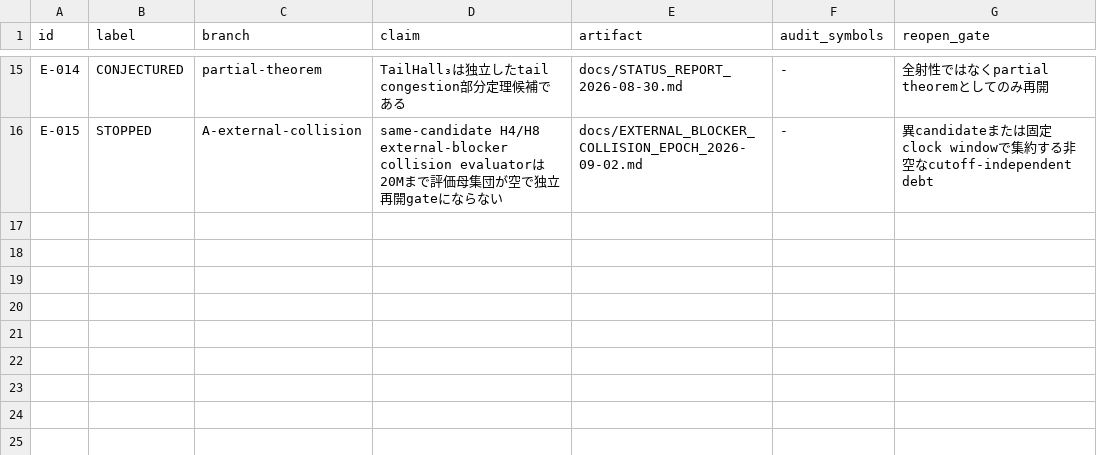
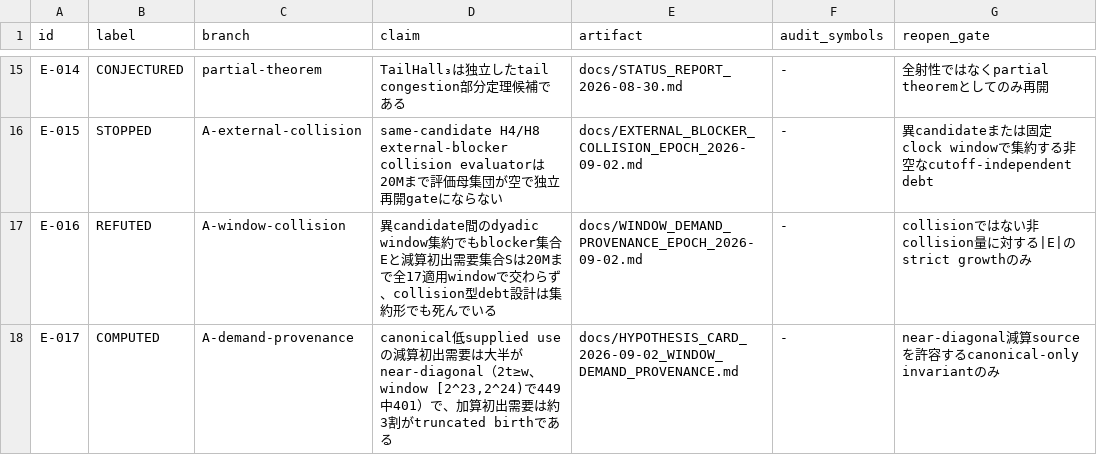
Before and after one commit to hirokidaichi/recaman-lean-research, a TSV file: docs/EVIDENCE_REGISTRY.tsv, drawn as a sheet; only a part is shown, gaps mark what is left out.

```diff
--- a/docs/EVIDENCE_REGISTRY.tsv
+++ b/docs/EVIDENCE_REGISTRY.tsv
@@ -16 +16,3 @@ E-014	CONJECTURED	partial-theorem	TailHall₃は独立したtail congestion部
 E-015	STOPPED	A-external-collision	same-candidate H4/H8 external-blocker collision evaluatorは20Mまで評価母集団が空で独立再開gateにならない	docs/EXTERNAL_BLOCKER_COLLISION_EPOCH_2026-09-02.md	-	異candidateまたは固定clock windowで集約する非空なcutoff-independent debt
+E-016	REFUTED	A-window-collision	異candidate間のdyadic window集約でもblocker集合Eと減算初出需要集合Sは20Mまで全17適用windowで交わらず、collision型debt設計は集約形でも死んでいる	docs/WINDOW_DEMAND_PROVENANCE_EPOCH_2026-09-02.md	-	collisionではない非collision量に対する|E|のstrict growthのみ
+E-017	COMPUTED	A-demand-provenance	canonical低supplied useの減算初出需要は大半がnear-diagonal（2t≥w、window [2^23,2^24)で449中401）で、加算初出需要は約3割がtruncated birthである	docs/HYPOTHESIS_CARD_2026-09-02_WINDOW_DEMAND_PROVENANCE.md	-	near-diagonal減算sourceを許容するcanonical-only invariantのみ
```
Also changed, not shown: 9 other files.
